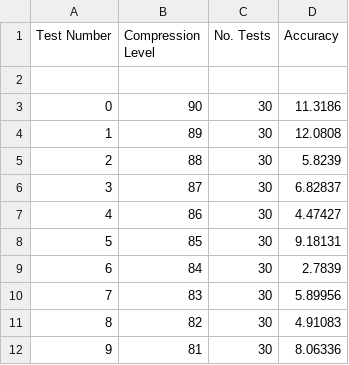
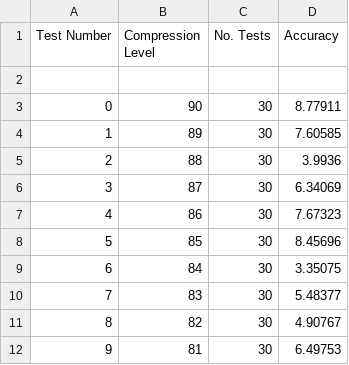
Before and after one commit to JonDaviesDev/Dissertation, a CSV file: MajorProjectPre/higherModTest02 - 90%-81%.csv, drawn as a sheet.

```diff
--- a/MajorProjectPre/higherModTest02 - 90%-81%.csv
+++ b/MajorProjectPre/higherModTest02 - 90%-81%.csv
@@ -2,11 +2,11 @@ Test Number,Compression Level,No. Tests,Accuracy
 
-0,90,30,11.3186
-1,89,30,12.0808
-2,88,30,5.8239
-3,87,30,6.82837
-4,86,30,4.47427
-5,85,30,9.18131
-6,84,30,2.7839
-7,83,30,5.89956
-8,82,30,4.91083
-9,81,30,8.06336
+0,90,30,8.77911
+1,89,30,7.60585
+2,88,30,3.9936
+3,87,30,6.34069
+4,86,30,7.67323
+5,85,30,8.45696
+6,84,30,3.35075
+7,83,30,5.48377
+8,82,30,4.90767
+9,81,30,6.49753
```
Also changed, not shown: MajorProjectPre/higherModTest03 - 80%-71%.csv, MajorProjectPre/higherModTest04 - 70%-61%.csv, 17 other files.
